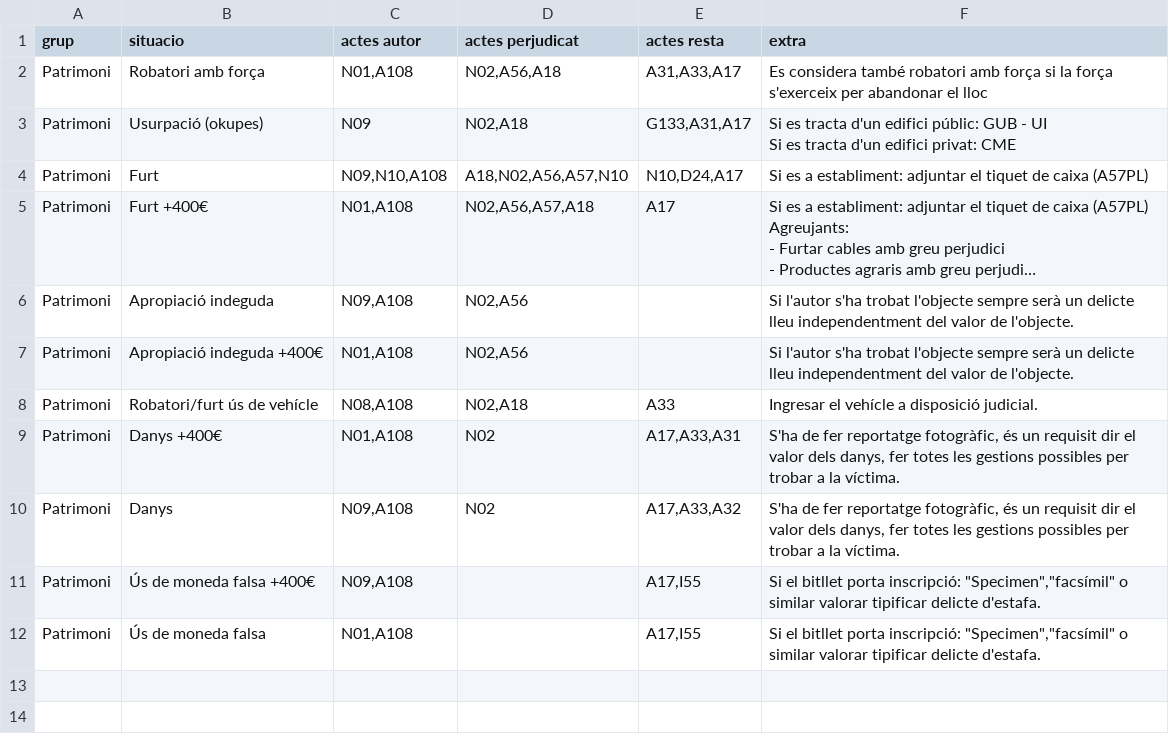
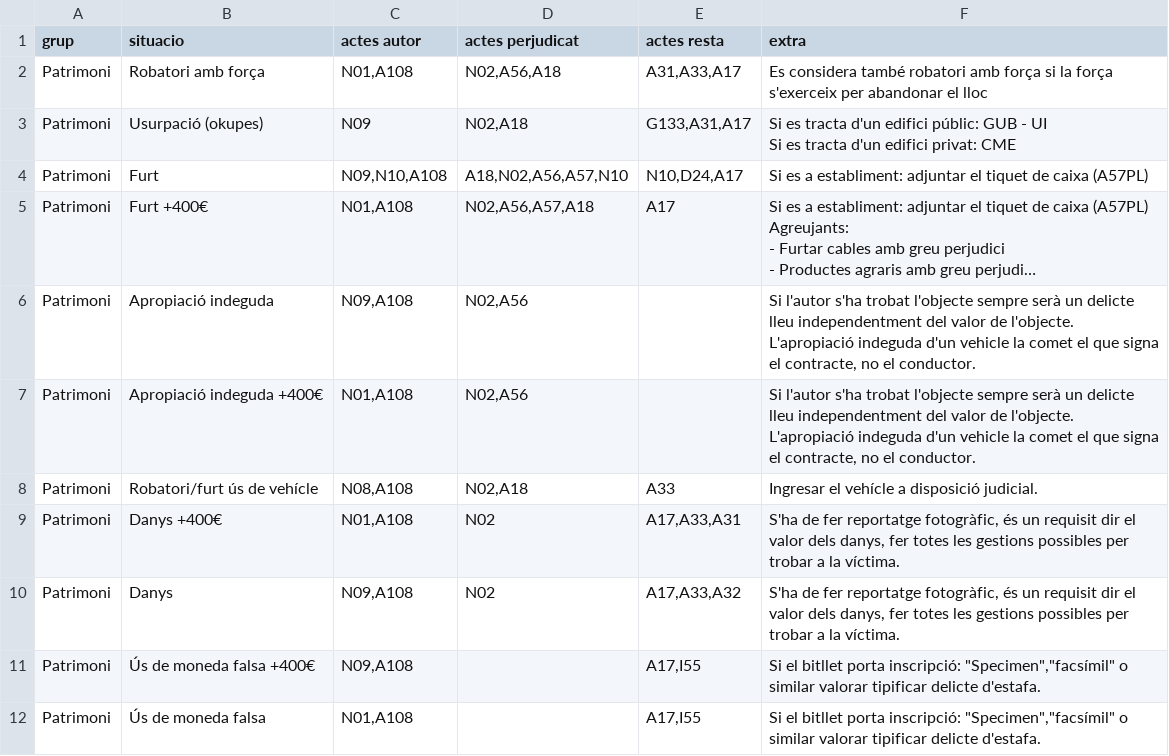
Before and after one commit to zaulin/GUB, a CSV file: actuacions/patrimoni/actuacions.csv, drawn as a sheet; long unchanged cells end in …; ↵ is a line break in a cell; the diff names each change by its address in the sheet, - before the commit and + after, or states it on an @@ line.

Commit message:
Add files via upload

```diff
--- a/actuacions/patrimoni/actuacions.csv
+++ b/actuacions/patrimoni/actuacions.csv
-F6:F7 (extra): …de l'objecte.
+F6:F7 (extra): …de l'objecte. ↵ L'apropiació indeguda d'un vehicle la comet el que signa el contracte, no el conductor.
```
